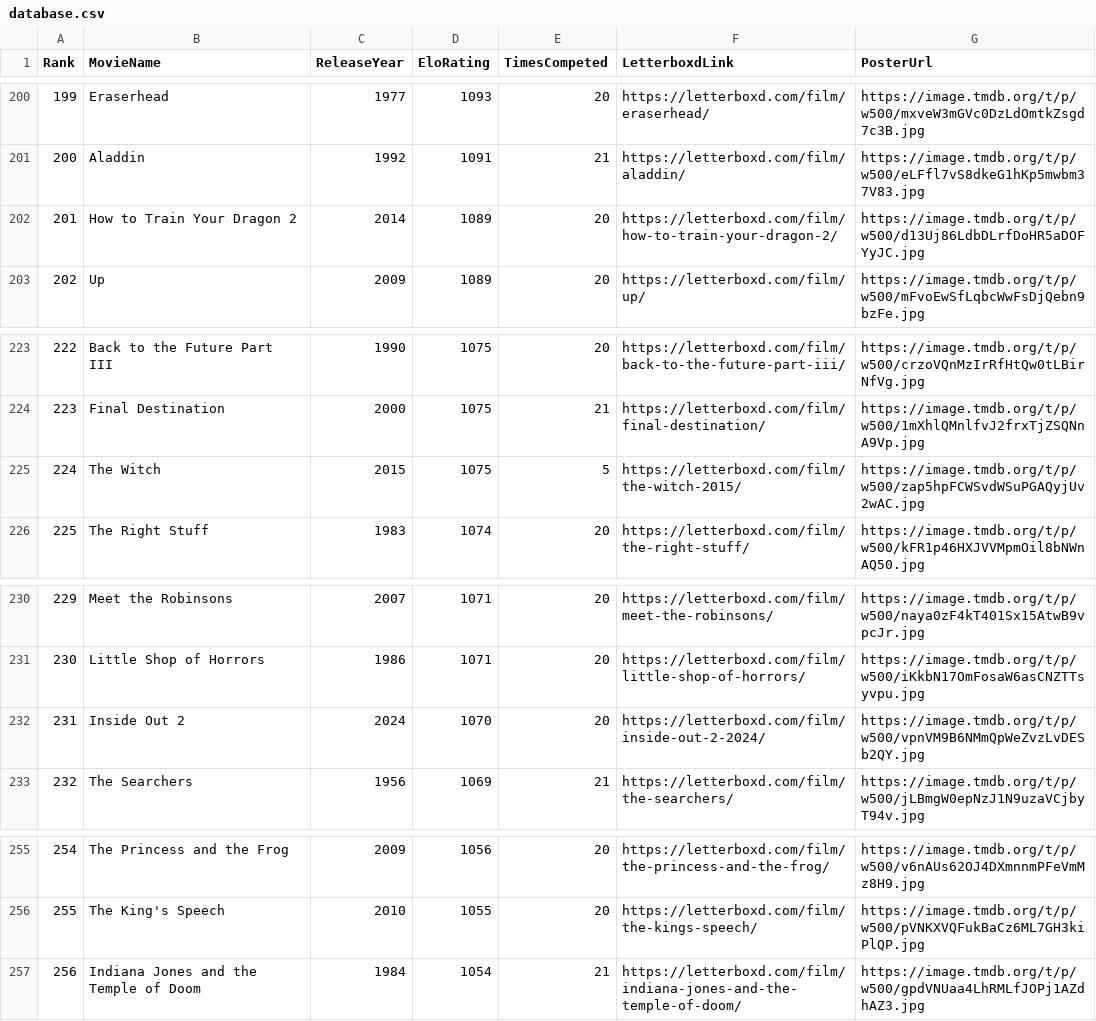
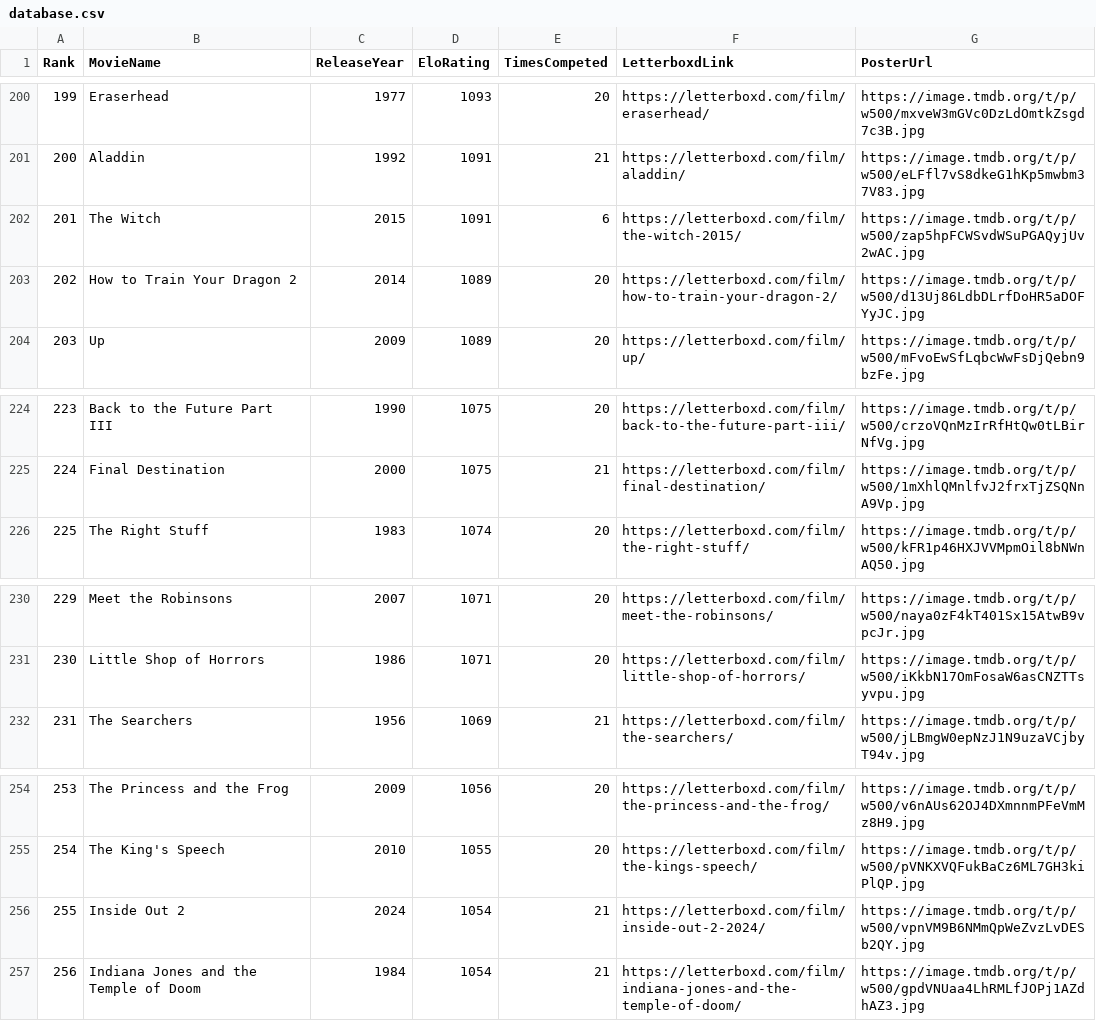
Before and after one commit to TheEverythingologist/MovieRankings, a CSV file: data/database.csv, drawn as a sheet; only a part is shown, gaps mark what is left out; removed rows and columns are numbered as before the commit, all else as after; the diff names each change by its address in the sheet, - before the commit and + after, or states it on an @@ line.

Commit message:
Update rankings: The Witch beat Inside Out 2

```diff
--- a/data/database.csv
+++ b/data/database.csv
+row 202: 201 | The Witch | 2015 | 1091 | 6 | https://letterboxd.com/film/the-witch-2015/ | https://image.tmdb.org/t/p/w500/zap5hpFCWSvdWSuPGAQyjUv2wAC.jpg
@@ column A (Rank) renumbered between rows 203 and 255 @@
-row 225: 224 | The Witch | 2015 | 1075 | 5 | https://letterboxd.com/film/the-witch-2015/ | https://image.tmdb.org/t/p/w500/zap5hpFCWSvdWSuPGAQyjUv2wAC.jpg
-row 232: 231 | Inside Out 2 | 2024 | 1070 | 20 | https://letterboxd.com/film/inside-out-2-2024/ | https://image.tmdb.org/t/p/w500/vpnVM9B6NMmQpWeZvzLvDESb2QY.jpg
+row 256: 255 | Inside Out 2 | 2024 | 1054 | 21 | https://letterboxd.com/film/inside-out-2-2024/ | https://image.tmdb.org/t/p/w500/vpnVM9B6NMmQpWeZvzLvDESb2QY.jpg
```
